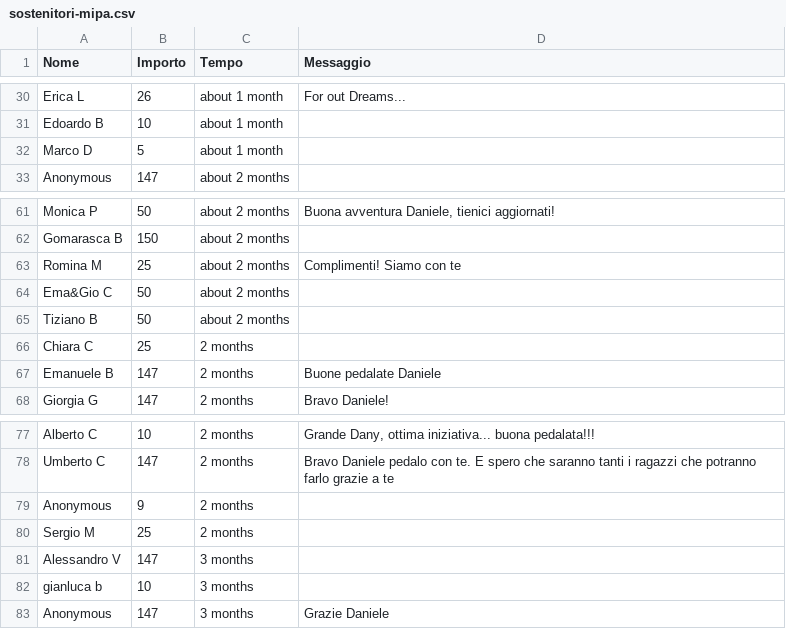
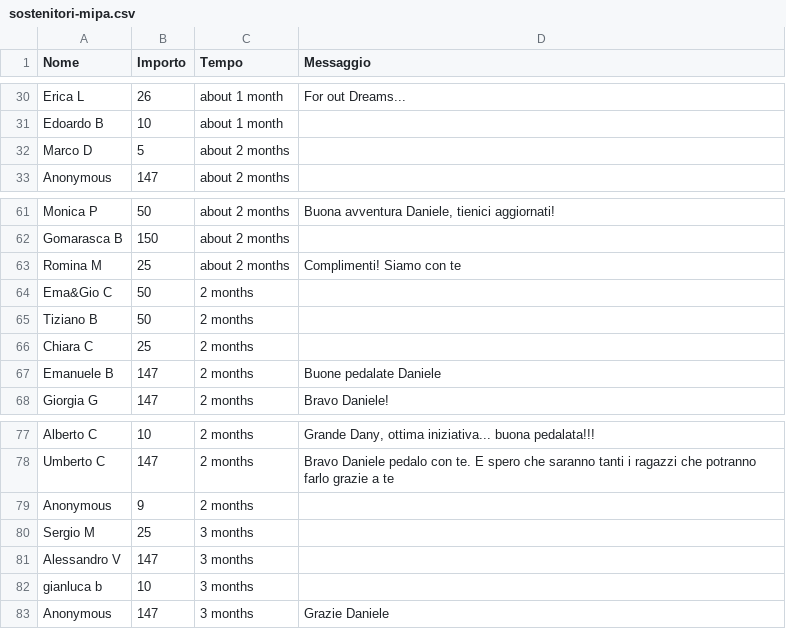
Before and after one commit to dannybag/inbiciperilmondo, a CSV file: sostenitori-mipa.csv, drawn as a sheet; only a part is shown, gaps mark what is left out.

```diff
--- a/sostenitori-mipa.csv
+++ b/sostenitori-mipa.csv
@@ -31,3 +31,3 @@
 "Edoardo B","10","about 1 month",""
-"Marco D","5","about 1 month",""
+"Marco D","5","about 2 months",""
 "Anonymous","147","about 2 months",""
@@ -63,4 +63,4 @@
 "Romina M","25","about 2 months","Complimenti! Siamo con te"
-"Ema&Gio C","50","about 2 months",""
-"Tiziano B","50","about 2 months",""
+"Ema&Gio C","50","2 months",""
+"Tiziano B","50","2 months",""
 "Chiara C","25","2 months",""
@@ -79,3 +79,3 @@
 "Anonymous","9","2 months",""
-"Sergio M","25","2 months",""
+"Sergio M","25","3 months",""
 "Alessandro V","147","3 months",""
```
Also changed, not shown: 1 other file.
